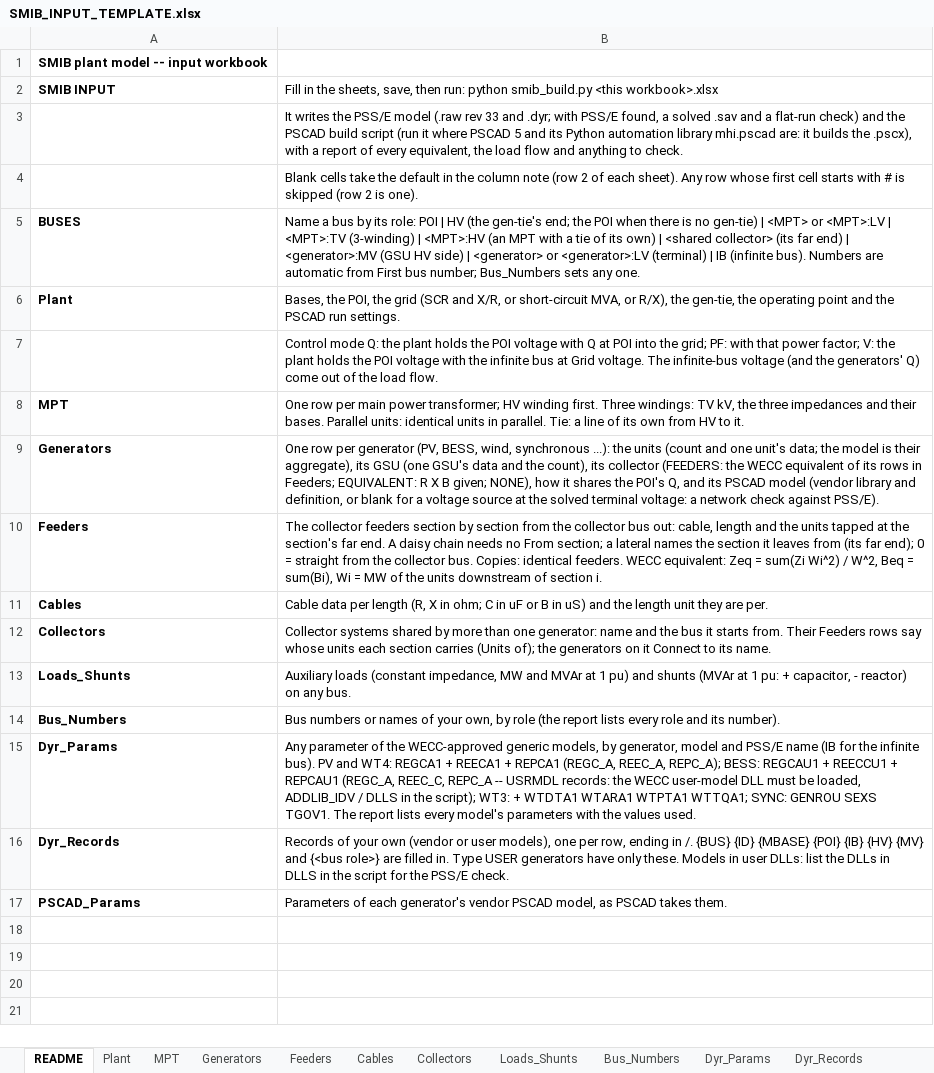
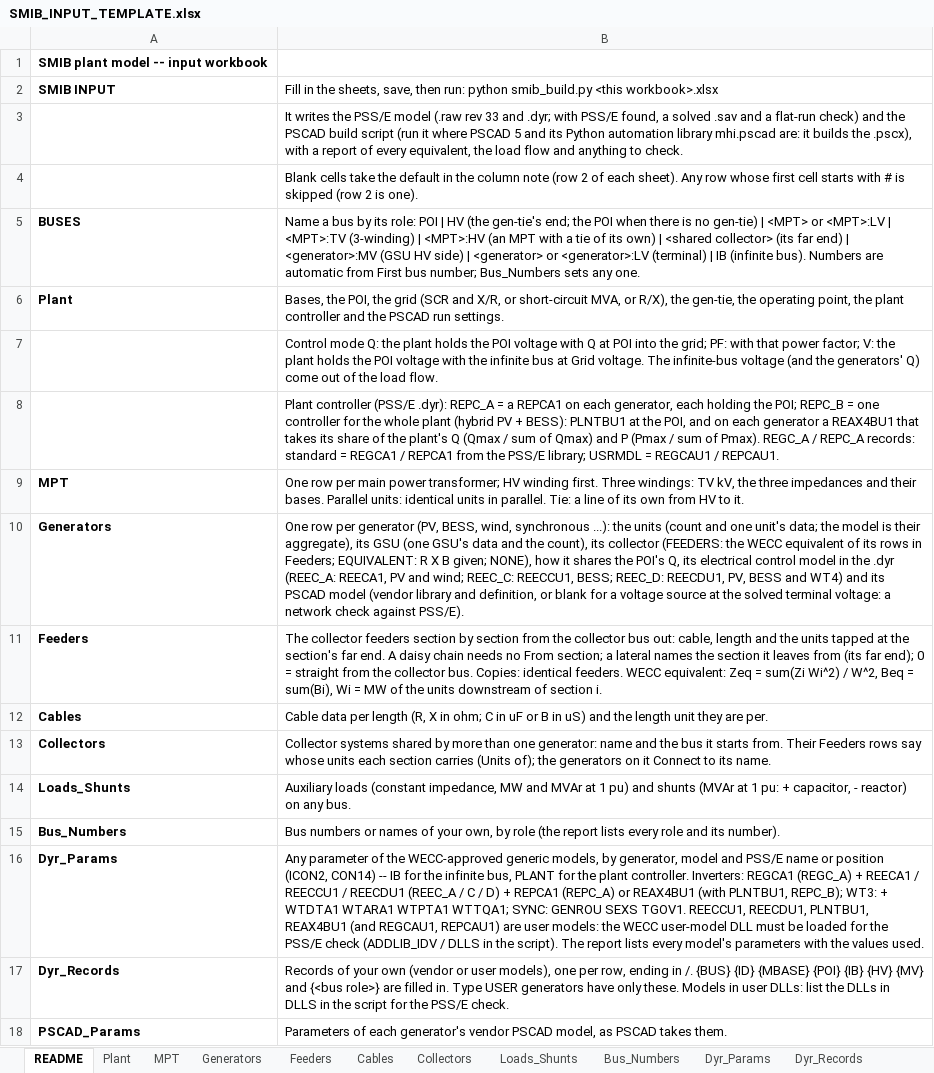
Before and after one commit to venky228/venky228, an Excel workbook: smib/SMIB_INPUT_TEMPLATE.xlsx, sheet README, drawn as a sheet; values as stored, in another font and other column widths than the file's, no borders; addresses are those after the commit; the diff names each change by its address in the sheet, - before the commit and + after, or states it on an @@ line.

```diff
--- a/smib/SMIB_INPUT_TEMPLATE.xlsx (sheet README)
+++ b/smib/SMIB_INPUT_TEMPLATE.xlsx (sheet README)
-B6: …the operating point and the…
+B6: …the operating point, the plant controller and the…
+row 8:  | Plant controller (PSS/E .dyr): REPC_A = a REPCA1 on each generator, each holding the POI; REPC_B = one controller for the whole plant (hybrid PV + BESS): PLNTBU1 at the POI, and on each generator a REAX4BU1 that takes its share of the plant's Q (Qmax / sum of Qmax) and P (Pmax / sum of Pmax). REGC_A / REPC_A records: standard = REGCA1 / REPCA1 from the PSS/E library; USRMDL = REGCAU1 / REPCAU1.
-B10: …POI's Q, and its…
+B10: …POI's Q, its electrical control model in the .dyr (REEC_A: REECA1, PV and wind; REEC_C: REECCU1, BESS; REEC_D: REECDU1, PV, BESS and WT4) and its…
-B16: …PSS/E name (IB for the infinite bus). PV and WT4: REGCA1 + REECA1 + REPCA1 (REGC_A, REEC_A, REPC_A); BESS: REGCAU1 + REECCU1 + REPCAU1 (REGC_A, REEC_C, REPC_A -- USRMDL records: the WECC user-model DLL must be loaded, ADDLIB_IDV / DLLS in the script); WT3: + WTDTA1 WTARA1 WTPTA1 WTTQA1; SYNC: GENROU SEXS TGOV1. The report…
+B16: …PSS/E name or position (ICON2, CON14) -- IB for the infinite bus, PLANT for the plant controller. Inverters: REGCA1 (REGC_A) + REECA1 / REECCU1 / REECDU1 (REEC_A / C / D) + REPCA1 (REPC_A) or REAX4BU1 (with PLNTBU1, REPC_B); WT3: + WTDTA1 WTARA1 WTPTA1 WTTQA1; SYNC: GENROU SEXS TGOV1. REECCU1, REECDU1, PLNTBU1, REAX4BU1 (and REGCAU1, REPCAU1) are user models: the WECC user-model DLL must be loaded for the PSS/E check (ADDLIB_IDV / DLLS in the script). The report…
```
Also changed, not shown: sheet Feeders, sheet Generators, sheet Plant, sheet Dyr_Params, sheet MPT, sheet Loads_Shunts, 1 more sheet, 1 other file.
